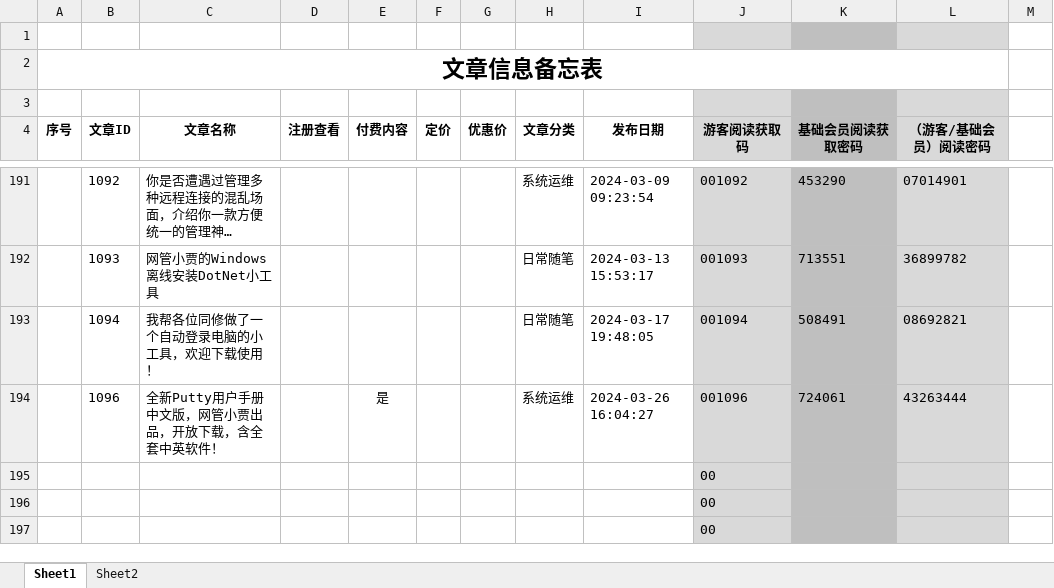
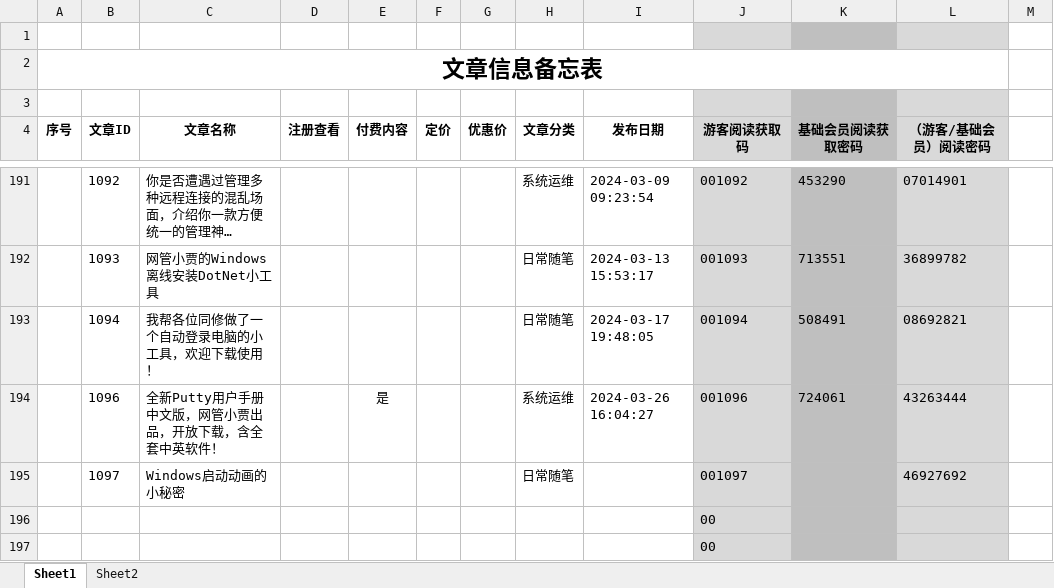
Before and after one commit to panxibei/writing, an Excel workbook: 11_付费课程/99.资料/文章信息备忘表.xlsx, sheet Sheet1, drawn as a sheet; only a part is shown, gaps mark what is left out; long unchanged cells end in …; values as stored, in another font and other column widths than the file's, no borders; conditional formats not drawn; removed rows and columns are numbered as before the commit, all else as after; the diff names each change by its address in the sheet, - before the commit and + after, or states it on an @@ line.

```diff
--- a/11_付费课程/99.资料/文章信息备忘表.xlsx (sheet Sheet1)
+++ b/11_付费课程/99.资料/文章信息备忘表.xlsx (sheet Sheet1)
-row 195:  |  |  |  |  |  |  |  |  | 00
+row 195:  | 1097 | Windows启动动画的小秘密 |  |  |  |  | 日常随笔 |  | 001097 |  | 46927692
```
Also changed, not shown: 22 other files.
